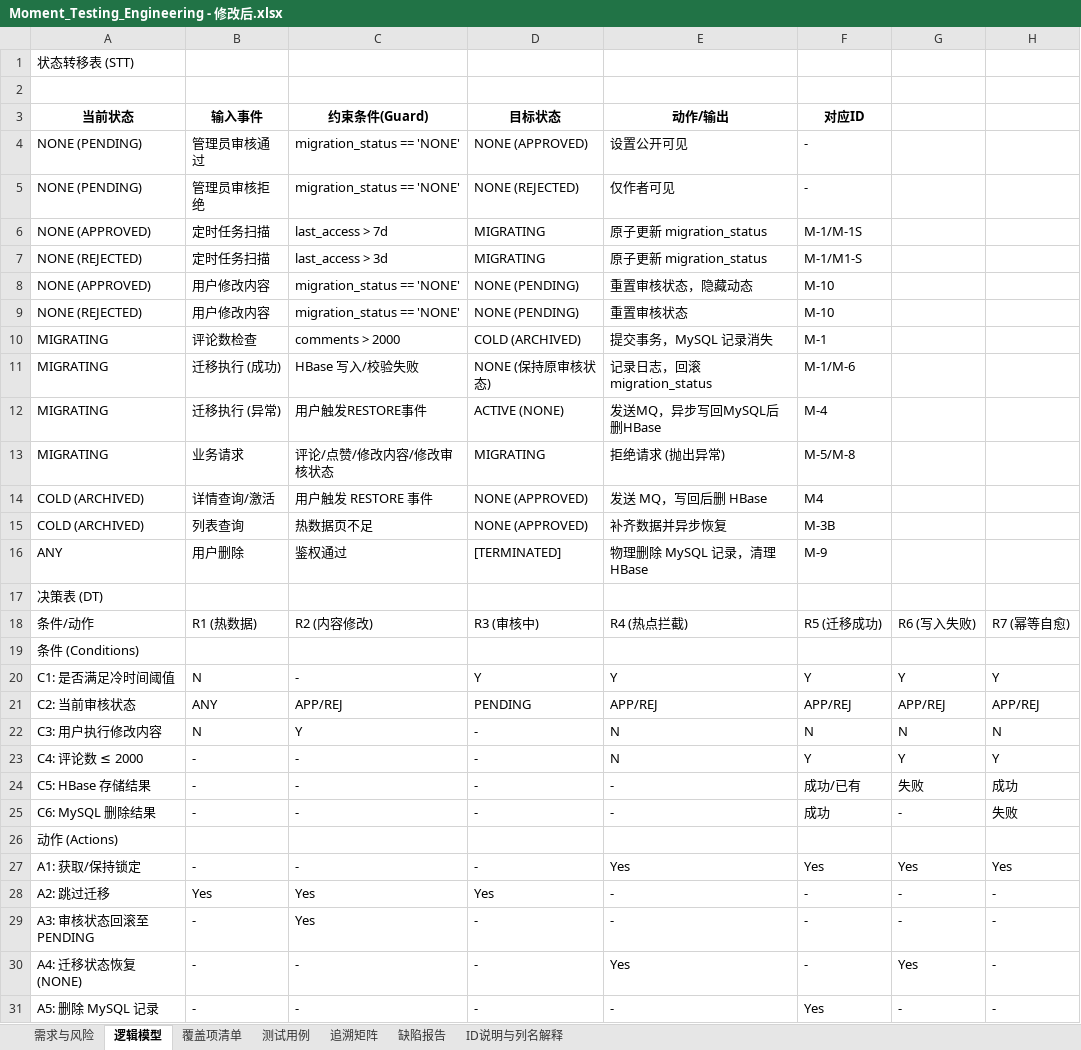
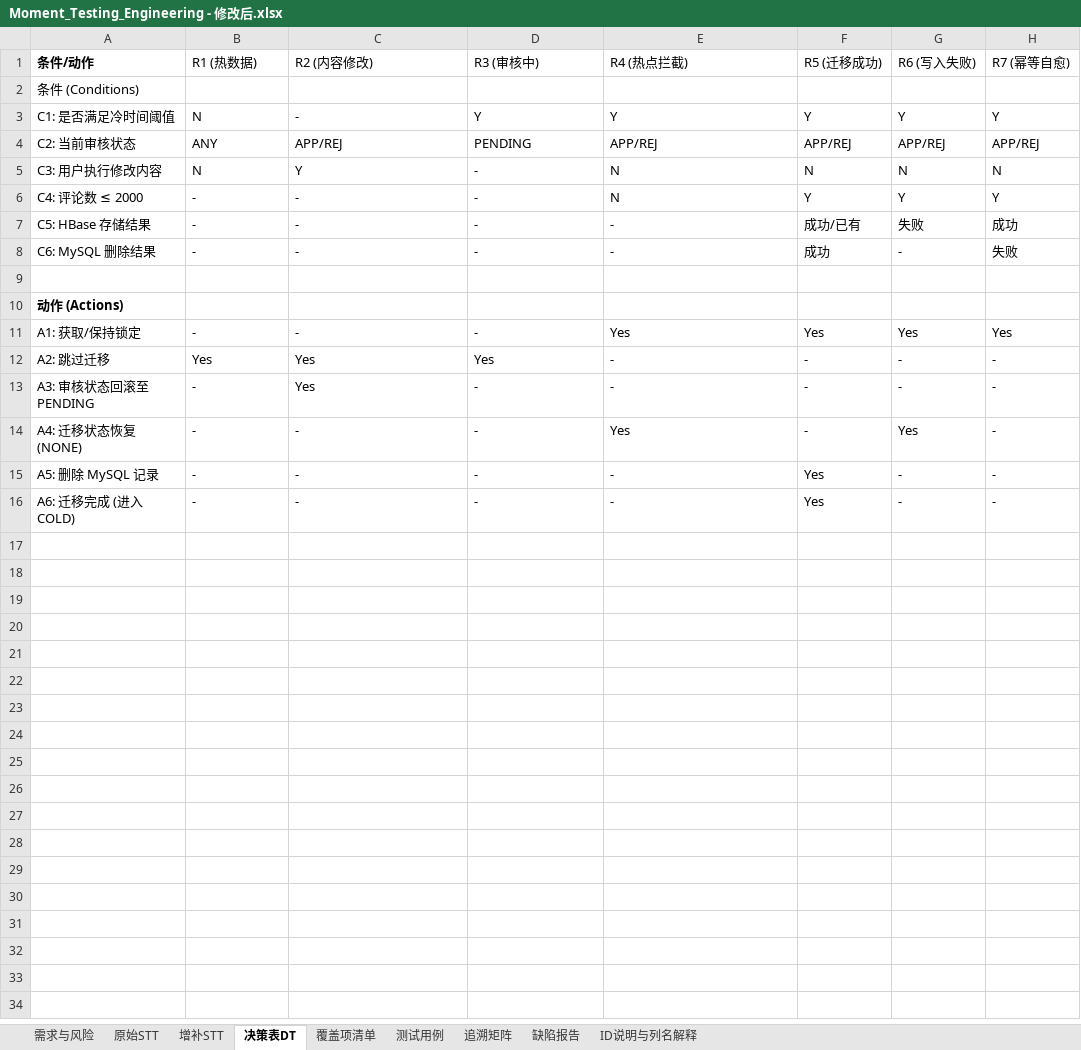
Before and after one commit to Randomly-git/Pet-Care-Ecosystem, an Excel workbook: Documents/HBase/Moment冷热分离测试/Moment_Testing_Engineering - 修改后.xlsx, sheet 决策表DT, drawn as a sheet; only a part is shown; the shorter side is filled out with more unchanged rows; values as stored, in another font and other column widths than the file's, no borders; removed rows and columns are numbered as before the commit, all else as after; the diff names each change by its address in the sheet, - before the commit and + after, or states it on an @@ line.

```diff
--- a/Documents/HBase/Moment冷热分离测试/Moment_Testing_Engineering - 修改后.xlsx (sheet 决策表DT)
+++ b/Documents/HBase/Moment冷热分离测试/Moment_Testing_Engineering - 修改后.xlsx (sheet 决策表DT)
-sheet tab: 逻辑模型
+sheet tab: 决策表DT
+sheet tab: 原始STT
+sheet tab: 增补STT
-row 1: 状态转移表 (STT)
-row 2: (empty)
-row 3: 当前状态 | 输入事件 | 约束条件(Guard) | 目标状态 | 动作/输出 | 对应ID
-row 4: NONE (PENDING) | 管理员审核通过 | migration_status == 'NONE' | NONE (APPROVED) | 设置公开可见 | -
-row 5: NONE (PENDING) | 管理员审核拒绝 | migration_status == 'NONE' | NONE (REJECTED) | 仅作者可见 | -
-row 6: NONE (APPROVED) | 定时任务扫描 | last_access > 7d | MIGRATING | 原子更新 migration_status | M-1/M-1S
-row 7: NONE (REJECTED) | 定时任务扫描 | last_access > 3d | MIGRATING | 原子更新 migration_status | M-1/M1-S
-row 8: NONE (APPROVED) | 用户修改内容 | migration_status == 'NONE' | NONE (PENDING) | 重置审核状态，隐藏动态 | M-10
-row 9: NONE (REJECTED) | 用户修改内容 | migration_status == 'NONE' | NONE (PENDING) | 重置审核状态 | M-10
-row 10: MIGRATING | 评论数检查 | comments > 2000 | COLD (ARCHIVED) | 提交事务，MySQL 记录消失 | M-1
-row 11: MIGRATING | 迁移执行 (成功) | HBase 写入/校验失败 | NONE (保持原审核状态) | 记录日志，回滚 migration_status | M-1/M-6
-row 12: MIGRATING | 迁移执行 (异常) | 用户触发RESTORE事件 | ACTIVE (NONE) | 发送MQ，异步写回MySQL后删HBase | M-4
-row 13: MIGRATING | 业务请求 | 评论/点赞/修改内容/修改审核状态 | MIGRATING | 拒绝请求 (抛出异常) | M-5/M-8
-row 14: COLD (ARCHIVED) | 详情查询/激活 | 用户触发 RESTORE 事件 | NONE (APPROVED) | 发送 MQ，写回后删 HBase | M4
-row 15: COLD (ARCHIVED) | 列表查询 | 热数据页不足 | NONE (APPROVED) | 补齐数据并异步恢复 | M-3B
-row 16: ANY | 用户删除 | 鉴权通过 | [TERMINATED] | 物理删除 MySQL 记录，清理 HBase | M-9
-row 17: 决策表 (DT)
-A1 bold: off
+A1 bold: on
+row 9: (empty)
-A10 bold: off
+A10 bold: on
```
Also changed, not shown: 1 other file.
